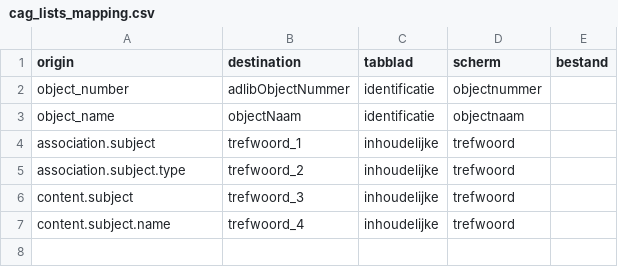
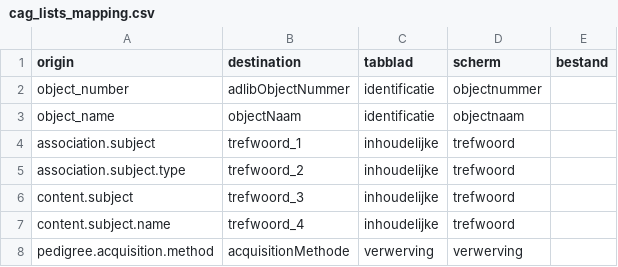
Before and after one commit to libis/cag_tools, a CSV file: mapping/cag_lists_mapping.csv, drawn as a sheet; the diff names each change by its address in the sheet, - before the commit and + after, or states it on an @@ line.

```diff
--- a/mapping/cag_lists_mapping.csv
+++ b/mapping/cag_lists_mapping.csv
+row 8: pedigree.acquisition.method | acquisitionMethode | verwerving | verwerving
```
Also changed, not shown: mapping/cag_objecten_relaties_mapping.csv.
